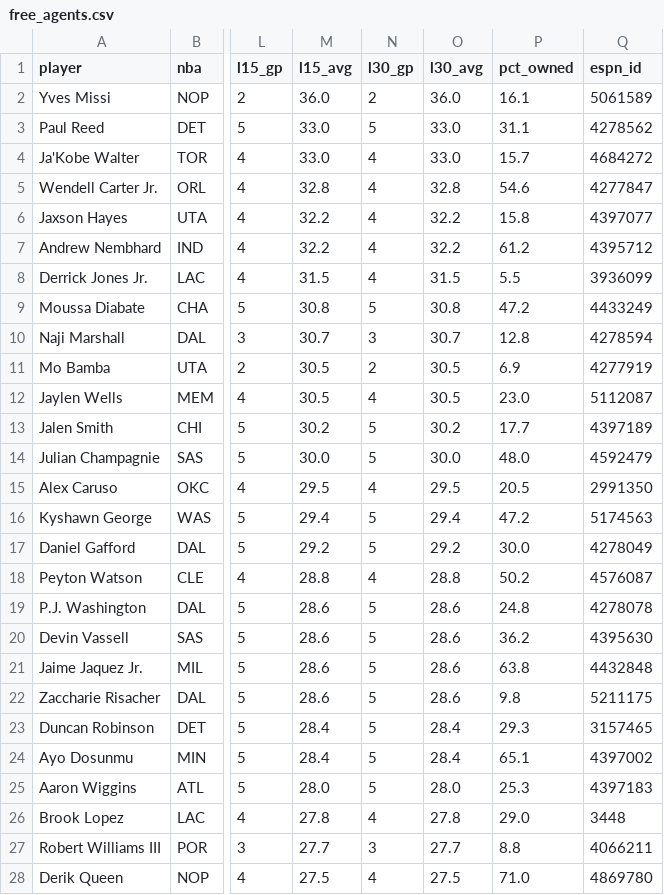
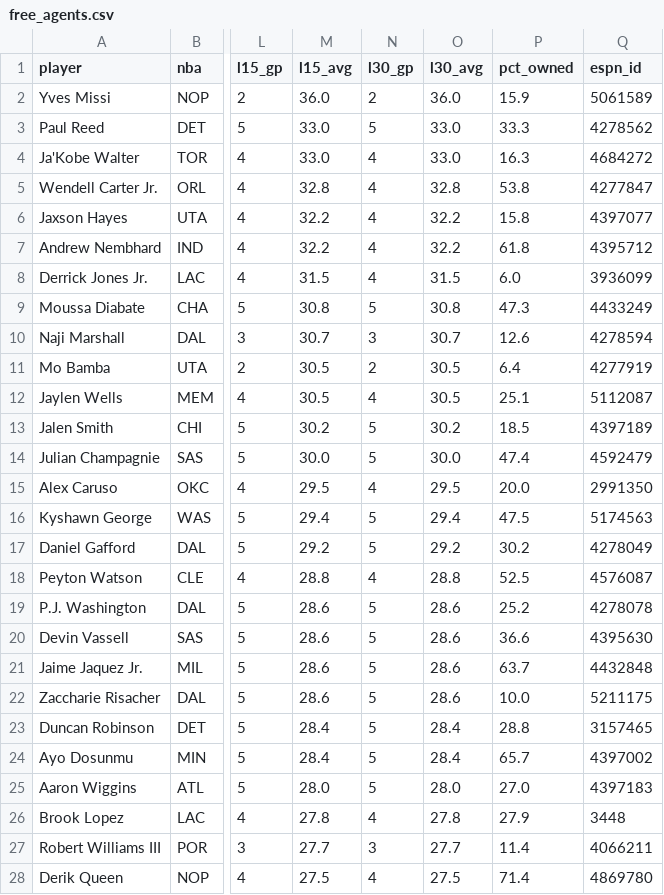
Before and after one commit to luke8mcm/blue-ballers-relay, a CSV file: data/free_agents.csv, drawn as a sheet; only a part is shown, gaps mark what is left out; the diff covers the shown part only; the diff names each change by its address in the sheet, - before the commit and + after, or states it on an @@ line.

Commit message:
data: 2026-10-29 18:27 UTC

```diff
--- a/data/free_agents.csv
+++ b/data/free_agents.csv
-P2 (pct_owned): 16.1
+P2 (pct_owned): 15.9
-P3 (pct_owned): 31.1
+P3 (pct_owned): 33.3
-P4 (pct_owned): 15.7
+P4 (pct_owned): 16.3
-P5 (pct_owned): 54.6
+P5 (pct_owned): 53.8
-P7 (pct_owned): 61.2
+P7 (pct_owned): 61.8
-P8 (pct_owned): 5.5
+P8 (pct_owned): 6.0
-P9 (pct_owned): 47.2
+P9 (pct_owned): 47.3
-P10 (pct_owned): 12.8
+P10 (pct_owned): 12.6
-P11 (pct_owned): 6.9
+P11 (pct_owned): 6.4
-P12 (pct_owned): 23.0
+P12 (pct_owned): 25.1
-P13 (pct_owned): 17.7
+P13 (pct_owned): 18.5
-P14 (pct_owned): 48.0
+P14 (pct_owned): 47.4
-P15 (pct_owned): 20.5
+P15 (pct_owned): 20.0
-P16 (pct_owned): 47.2
+P16 (pct_owned): 47.5
-P17 (pct_owned): 30.0
+P17 (pct_owned): 30.2
-P18 (pct_owned): 50.2
+P18 (pct_owned): 52.5
-P19 (pct_owned): 24.8
+P19 (pct_owned): 25.2
-P20 (pct_owned): 36.2
+P20 (pct_owned): 36.6
-P21 (pct_owned): 63.8
+P21 (pct_owned): 63.7
-P22 (pct_owned): 9.8
+P22 (pct_owned): 10.0
-P23 (pct_owned): 29.3
+P23 (pct_owned): 28.8
-P24 (pct_owned): 65.1
+P24 (pct_owned): 65.7
-P25 (pct_owned): 25.3
+P25 (pct_owned): 27.0
-P26 (pct_owned): 29.0
+P26 (pct_owned): 27.9
-P27 (pct_owned): 8.8
+P27 (pct_owned): 11.4
-P28 (pct_owned): 71.0
+P28 (pct_owned): 71.4
```
Also changed, not shown: 78 edited cells elsewhere in this file, data/rosters.csv, 1 other file.
